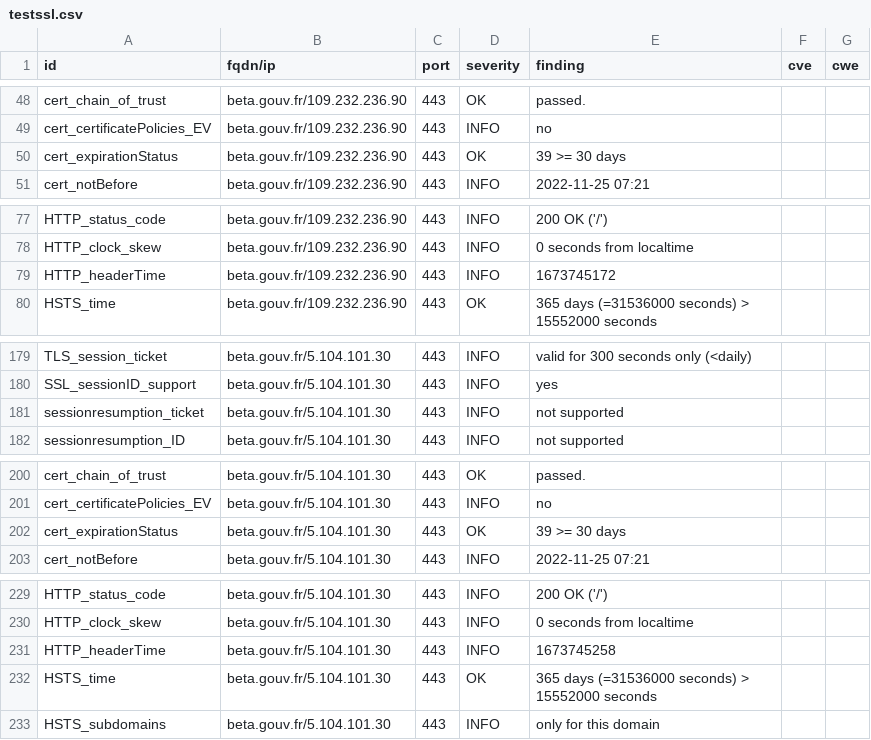
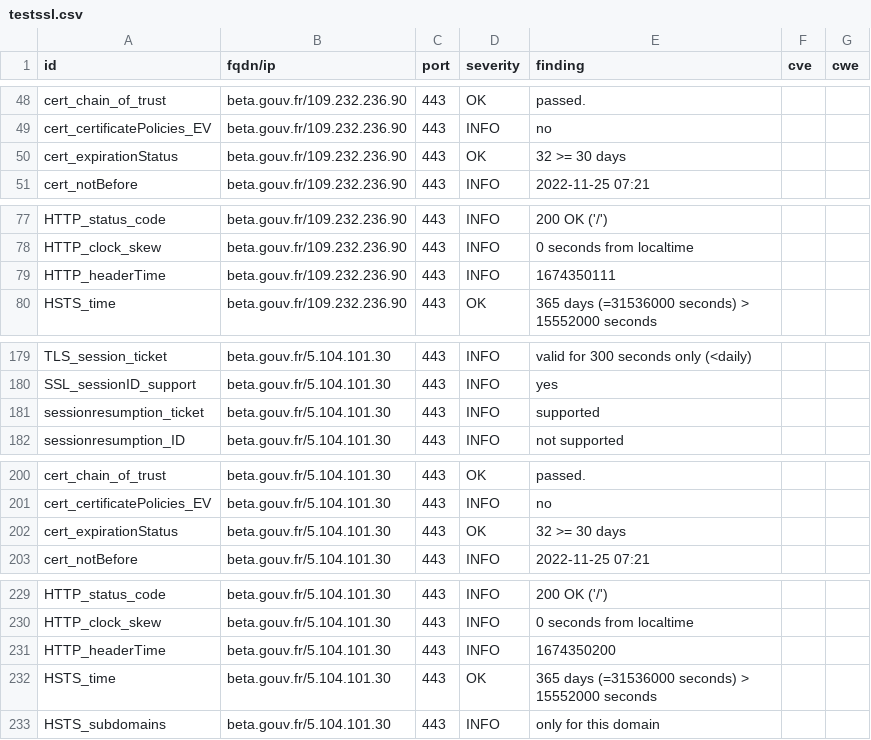
Before and after one commit to villesinternet/dashlord-collectivites, a CSV file: results/aHR0cHM6Ly9iZXRhLmdvdXYuZnI=/testssl.csv, drawn as a sheet; only a part is shown, gaps mark what is left out.

```diff
--- a/results/aHR0cHM6Ly9iZXRhLmdvdXYuZnI=/testssl.csv
+++ b/results/aHR0cHM6Ly9iZXRhLmdvdXYuZnI=/testssl.csv
@@ -49,3 +49,3 @@
 "cert_certificatePolicies_EV","beta.gouv.fr/109.232.236.90","443","INFO","no","",""
-"cert_expirationStatus","beta.gouv.fr/109.232.236.90","443","OK","39 >= 30 days","",""
+"cert_expirationStatus","beta.gouv.fr/109.232.236.90","443","OK","32 >= 30 days","",""
 "cert_notBefore","beta.gouv.fr/109.232.236.90","443","INFO","2022-11-25 07:21","",""
@@ -78,3 +78,3 @@
 "HTTP_clock_skew","beta.gouv.fr/109.232.236.90","443","INFO","0 seconds from localtime","",""
-"HTTP_headerTime","beta.gouv.fr/109.232.236.90","443","INFO","1673745172","",""
+"HTTP_headerTime","beta.gouv.fr/109.232.236.90","443","INFO","1674350111","",""
 "HSTS_time","beta.gouv.fr/109.232.236.90","443","OK","365 days (=31536000 seconds) > 15552000 seconds","",""
@@ -180,3 +180,3 @@
 "SSL_sessionID_support","beta.gouv.fr/5.104.101.30","443","INFO","yes","",""
-"sessionresumption_ticket","beta.gouv.fr/5.104.101.30","443","INFO","not supported","",""
+"sessionresumption_ticket","beta.gouv.fr/5.104.101.30","443","INFO","supported","",""
 "sessionresumption_ID","beta.gouv.fr/5.104.101.30","443","INFO","not supported","",""
@@ -201,3 +201,3 @@
 "cert_certificatePolicies_EV","beta.gouv.fr/5.104.101.30","443","INFO","no","",""
-"cert_expirationStatus","beta.gouv.fr/5.104.101.30","443","OK","39 >= 30 days","",""
+"cert_expirationStatus","beta.gouv.fr/5.104.101.30","443","OK","32 >= 30 days","",""
 "cert_notBefore","beta.gouv.fr/5.104.101.30","443","INFO","2022-11-25 07:21","",""
@@ -230,3 +230,3 @@
 "HTTP_clock_skew","beta.gouv.fr/5.104.101.30","443","INFO","0 seconds from localtime","",""
-"HTTP_headerTime","beta.gouv.fr/5.104.101.30","443","INFO","1673745258","",""
+"HTTP_headerTime","beta.gouv.fr/5.104.101.30","443","INFO","1674350200","",""
 "HSTS_time","beta.gouv.fr/5.104.101.30","443","OK","365 days (=31536000 seconds) > 15552000 seconds","",""
```
Also changed, not shown: 13 other files.
